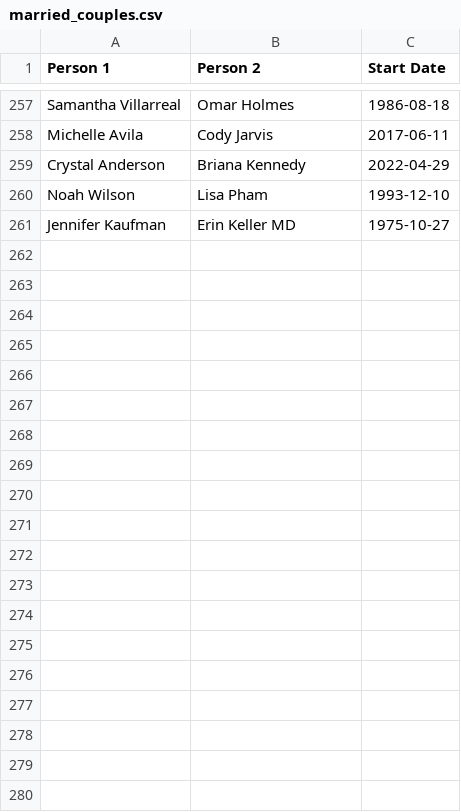
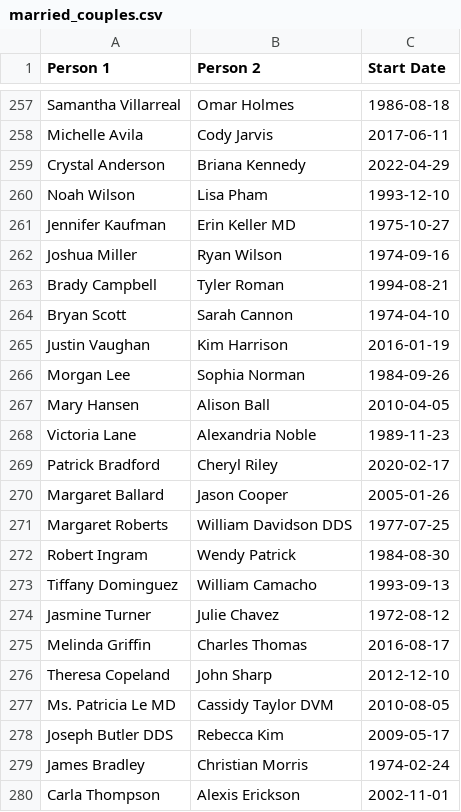
Before and after one commit to Ish1126/COMP593-Lab8, a CSV file: married_couples.csv, drawn as a sheet; only a part is shown, gaps mark what is left out; the diff covers the shown part only; the diff names each change by its address in the sheet, - before the commit and + after, or states it on an @@ line.

```diff
--- a/married_couples.csv
+++ b/married_couples.csv
+row 262: Joshua Miller | Ryan Wilson | 1974-09-16
+row 263: Brady Campbell | Tyler Roman | 1994-08-21
+row 264: Bryan Scott | Sarah Cannon | 1974-04-10
+row 265: Justin Vaughan | Kim Harrison | 2016-01-19
+row 266: Morgan Lee | Sophia Norman | 1984-09-26
+row 267: Mary Hansen | Alison Ball | 2010-04-05
+row 268: Victoria Lane | Alexandria Noble | 1989-11-23
+row 269: Patrick Bradford | Cheryl Riley | 2020-02-17
+row 270: Margaret Ballard | Jason Cooper | 2005-01-26
+row 271: Margaret Roberts | William Davidson DDS | 1977-07-25
+row 272: Robert Ingram | Wendy Patrick | 1984-08-30
+row 273: Tiffany Dominguez | William Camacho | 1993-09-13
+row 274: Jasmine Turner | Julie Chavez | 1972-08-12
+row 275: Melinda Griffin | Charles Thomas | 2016-08-17
+row 276: Theresa Copeland | John Sharp | 2012-12-10
+row 277: Ms. Patricia Le MD | Cassidy Taylor DVM | 2010-08-05
+row 278: Joseph Butler DDS | Rebecca Kim | 2009-05-17
+row 279: James Bradley | Christian Morris | 1974-02-24
+row 280: Carla Thompson | Alexis Erickson | 2002-11-01
```
Also changed, not shown: 42 added rows elsewhere in this file, 1 other file.
